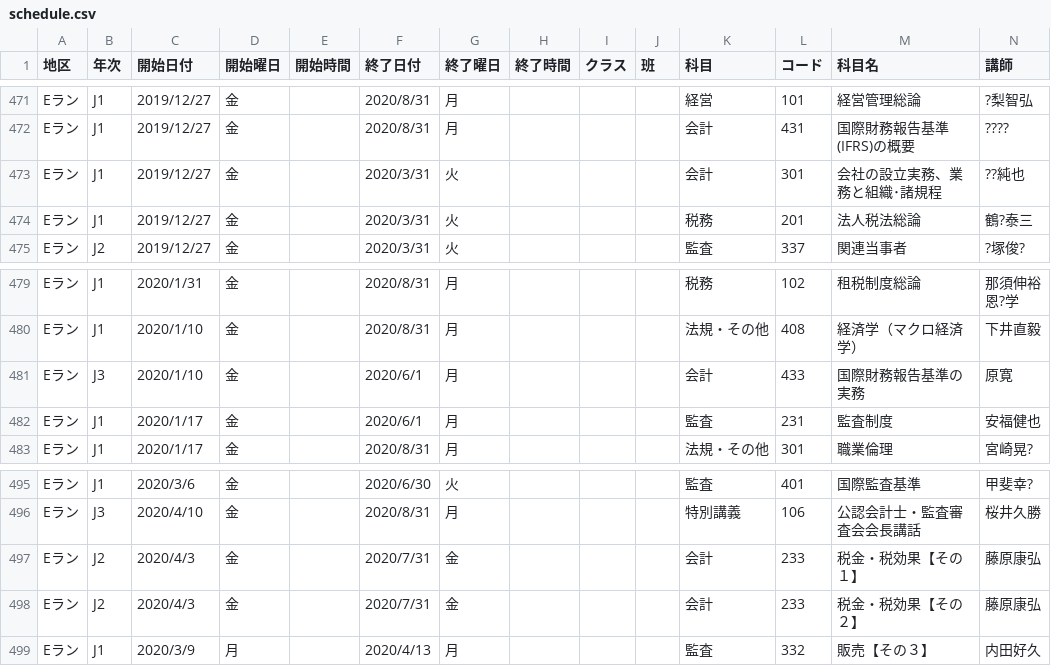
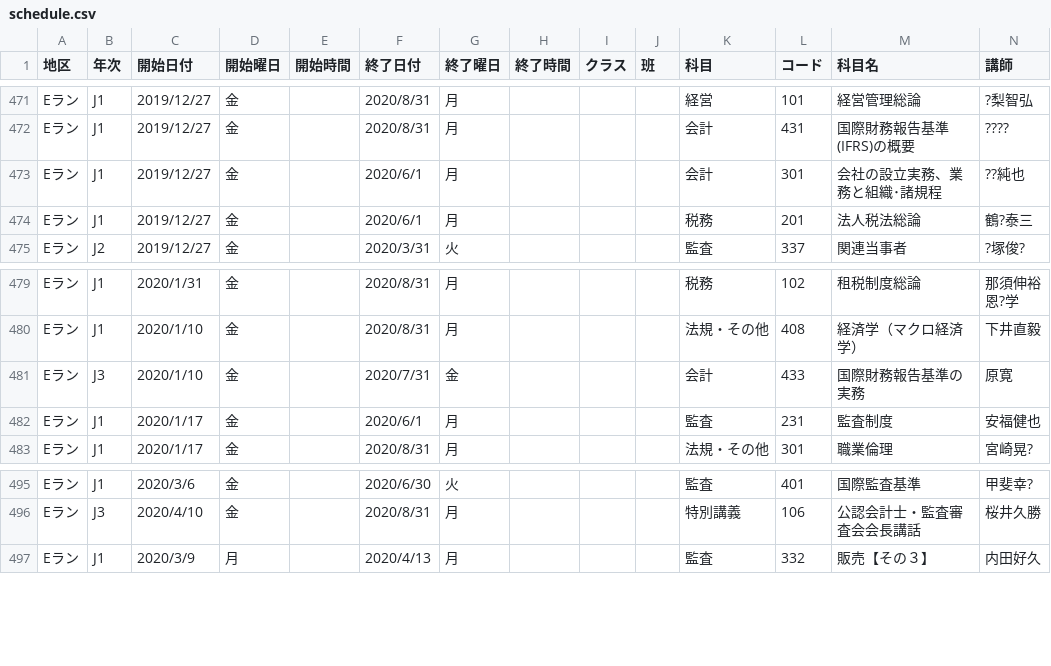
Before and after one commit to m2cpa/TJHBot, a CSV file: TJHBotProj/data/schedule.csv, drawn as a sheet; only a part is shown, gaps mark what is left out; rows hold the shown columns only; the diff names each change by its address in the sheet, - before the commit and + after, or states it on an @@ line.

Commit message:
スケジュール修正を反映

```diff
--- a/TJHBotProj/data/schedule.csv
+++ b/TJHBotProj/data/schedule.csv
-F473:F474 (終了日付): 2020/3/31
+F473:F474 (終了日付): 2020/6/1
-G473:G474 (終了曜日): 火
+G473:G474 (終了曜日): 月
-F481 (終了日付): 2020/6/1
+F481 (終了日付): 2020/7/31
-G481 (終了曜日): 月
+G481 (終了曜日): 金
-row 497: Eラン | J2 | 2020/4/3 | 金 |  | 2020/7/31 | 金 |  |  |  | 会計 | 233 | 税金・税効果【その１】 | 藤原康弘
-row 498: Eラン | J2 | 2020/4/3 | 金 |  | 2020/7/31 | 金 |  |  |  | 会計 | 233 | 税金・税効果【その２】 | 藤原康弘
```
